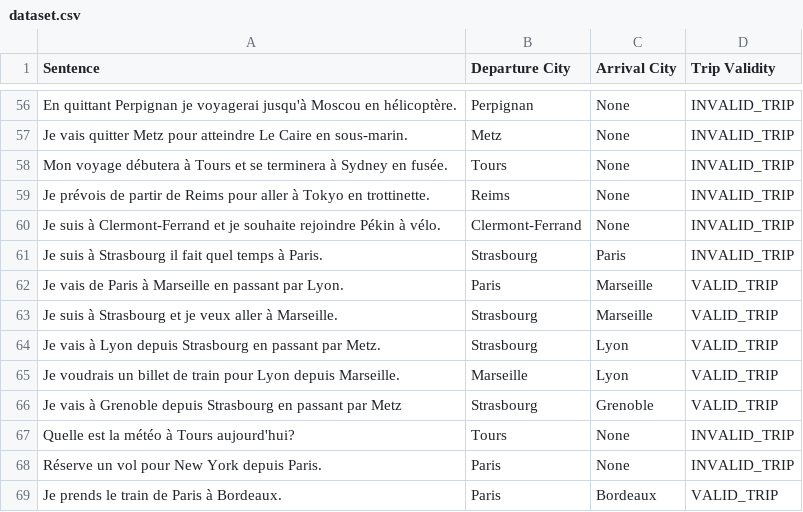
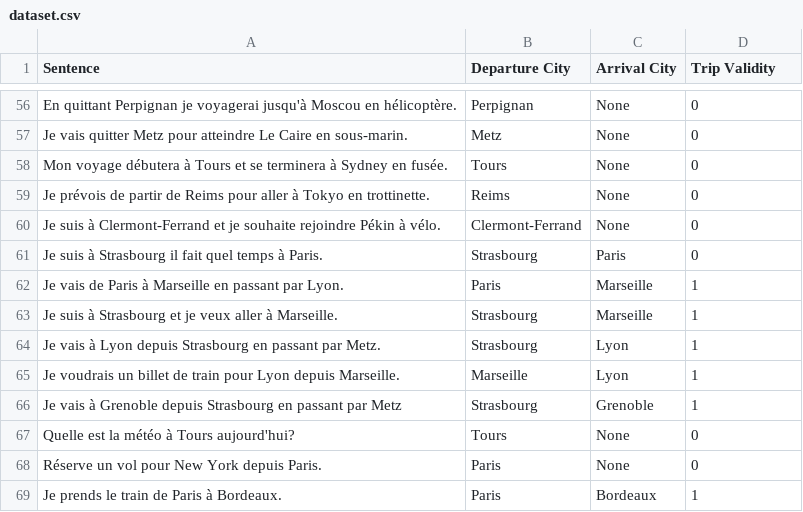
Before and after one commit to Mentuu/language-processsing-model-to-find-train-path, a CSV file: dataset.csv, drawn as a sheet; only a part is shown, gaps mark what is left out; the diff covers the shown part only.

```diff
--- a/dataset.csv
+++ b/dataset.csv
@@ -56,14 +56,14 @@ Sentence,Departure City,Arrival City,Trip Validity
-"En quittant Perpignan je voyagerai jusqu'à Moscou en hélicoptère.","Perpignan","None","INVALID_TRIP"
-"Je vais quitter Metz pour atteindre Le Caire en sous-marin.","Metz","None","INVALID_TRIP"
-"Mon voyage débutera à Tours et se terminera à Sydney en fusée.","Tours","None","INVALID_TRIP"
-"Je prévois de partir de Reims pour aller à Tokyo en trottinette.","Reims","None","INVALID_TRIP"
-"Je suis à Clermont-Ferrand et je souhaite rejoindre Pékin à vélo.","Clermont-Ferrand","None","INVALID_TRIP"
-"Je suis à Strasbourg il fait quel temps à Paris.","Strasbourg","Paris","INVALID_TRIP"
-"Je vais de Paris à Marseille en passant par Lyon.","Paris","Marseille","VALID_TRIP"
-"Je suis à Strasbourg et je veux aller à Marseille.","Strasbourg","Marseille","VALID_TRIP"
-"Je vais à Lyon depuis Strasbourg en passant par Metz.","Strasbourg","Lyon","VALID_TRIP"
-"Je voudrais un billet de train pour Lyon depuis Marseille.","Marseille","Lyon","VALID_TRIP"
-"Je vais à Grenoble depuis Strasbourg en passant par Metz","Strasbourg","Grenoble","VALID_TRIP"
-"Quelle est la météo à Tours aujourd'hui?","Tours","None","INVALID_TRIP"
-"Réserve un vol pour New York depuis Paris.","Paris","None","INVALID_TRIP"
-"Je prends le train de Paris à Bordeaux.","Paris","Bordeaux","VALID_TRIP"
+"En quittant Perpignan je voyagerai jusqu'à Moscou en hélicoptère.","Perpignan","None","0"
+"Je vais quitter Metz pour atteindre Le Caire en sous-marin.","Metz","None","0"
+"Mon voyage débutera à Tours et se terminera à Sydney en fusée.","Tours","None","0"
+"Je prévois de partir de Reims pour aller à Tokyo en trottinette.","Reims","None","0"
+"Je suis à Clermont-Ferrand et je souhaite rejoindre Pékin à vélo.","Clermont-Ferrand","None","0"
+"Je suis à Strasbourg il fait quel temps à Paris.","Strasbourg","Paris","0"
+"Je vais de Paris à Marseille en passant par Lyon.","Paris","Marseille","1"
+"Je suis à Strasbourg et je veux aller à Marseille.","Strasbourg","Marseille","1"
+"Je vais à Lyon depuis Strasbourg en passant par Metz.","Strasbourg","Lyon","1"
+"Je voudrais un billet de train pour Lyon depuis Marseille.","Marseille","Lyon","1"
+"Je vais à Grenoble depuis Strasbourg en passant par Metz","Strasbourg","Grenoble","1"
+"Quelle est la météo à Tours aujourd'hui?","Tours","None","0"
+"Réserve un vol pour New York depuis Paris.","Paris","None","0"
+"Je prends le train de Paris à Bordeaux.","Paris","Bordeaux","1"
```
Also changed, not shown: 54 edited cells elsewhere in this file, 5 other files.
